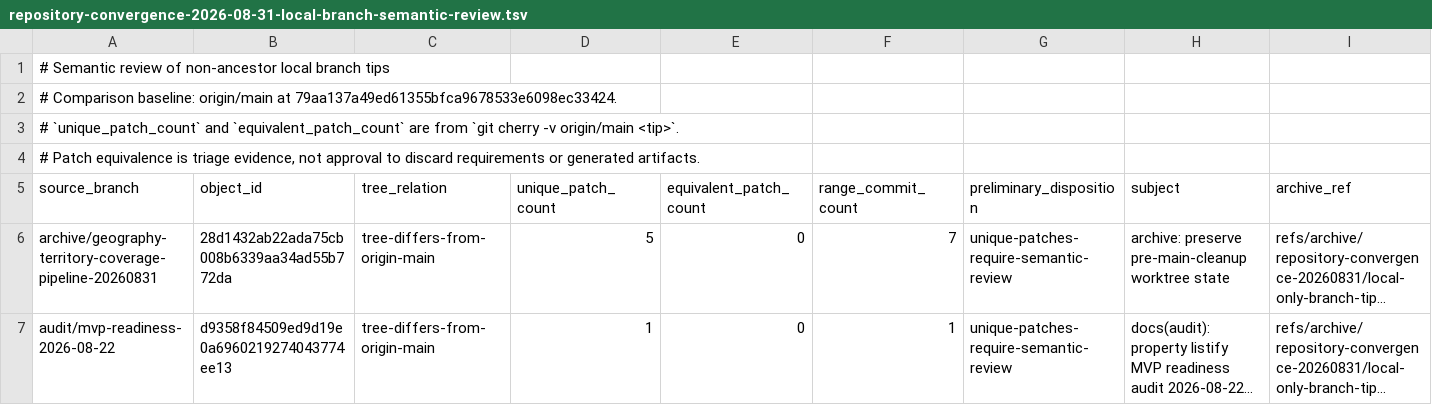
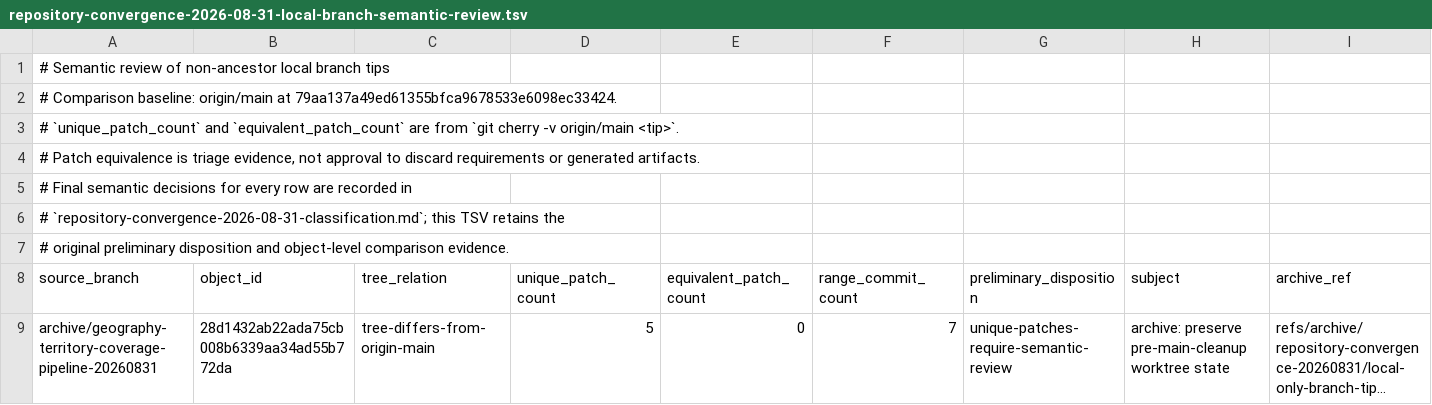
Before and after one commit to Doscoding187/real_estate_portal, a TSV file: docs/operations/repository-convergence-2026-08-31-local-branch-semantic-review.tsv, drawn as a sheet; only a part is shown; the shorter side is filled out with more unchanged rows; long unchanged cells end in ….

Commit message:
docs(convergence): decide local branch tip outcomes

```diff
--- a/docs/operations/repository-convergence-2026-08-31-local-branch-semantic-review.tsv
+++ b/docs/operations/repository-convergence-2026-08-31-local-branch-semantic-review.tsv
@@ -4,2 +4,5 @@
 # Patch equivalence is triage evidence, not approval to discard requirements or generated artifacts.
+# Final semantic decisions for every row are recorded in
+# `repository-convergence-2026-08-31-classification.md`; this TSV retains the
+# original preliminary disposition and object-level comparison evidence.
 source_branch	object_id	tree_relation	unique_patch_count	equivalent_patch_count	range_commit_count	preliminary_disposition	subject	archive_ref
```
Also changed, not shown: 1 other file.
